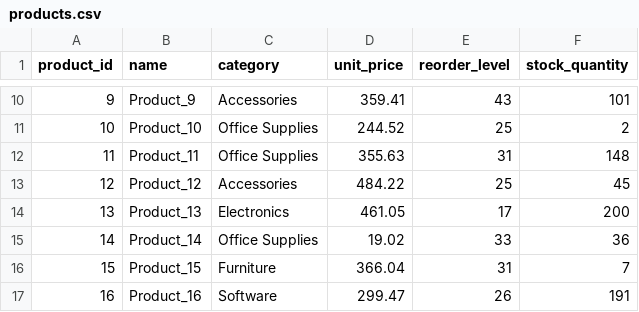
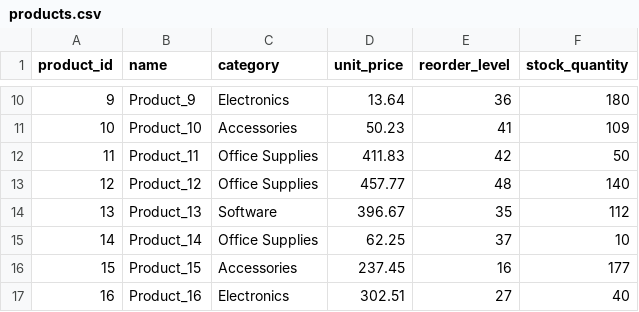
Before and after one commit to rishitgargcode/smartbiz-analytics-platform, a CSV file: data/products.csv, drawn as a sheet; only a part is shown, gaps mark what is left out; the diff covers the shown part only.

```diff
--- a/data/products.csv
+++ b/data/products.csv
@@ -10,8 +10,8 @@ product_id,name,category,unit_price,reorder_level,stock_quantity
-9,Product_9,Accessories,359.41,43,101
-10,Product_10,Office Supplies,244.52,25,2
-11,Product_11,Office Supplies,355.63,31,148
-12,Product_12,Accessories,484.22,25,45
-13,Product_13,Electronics,461.05,17,200
-14,Product_14,Office Supplies,19.02,33,36
-15,Product_15,Furniture,366.04,31,7
-16,Product_16,Software,299.47,26,191
+9,Product_9,Electronics,13.64,36,180
+10,Product_10,Accessories,50.23,41,109
+11,Product_11,Office Supplies,411.83,42,50
+12,Product_12,Office Supplies,457.77,48,140
+13,Product_13,Software,396.67,35,112
+14,Product_14,Office Supplies,62.25,37,10
+15,Product_15,Accessories,237.45,16,177
+16,Product_16,Electronics,302.51,27,40
```
Also changed, not shown: 156 edited cells elsewhere in this file, 2 other files.
